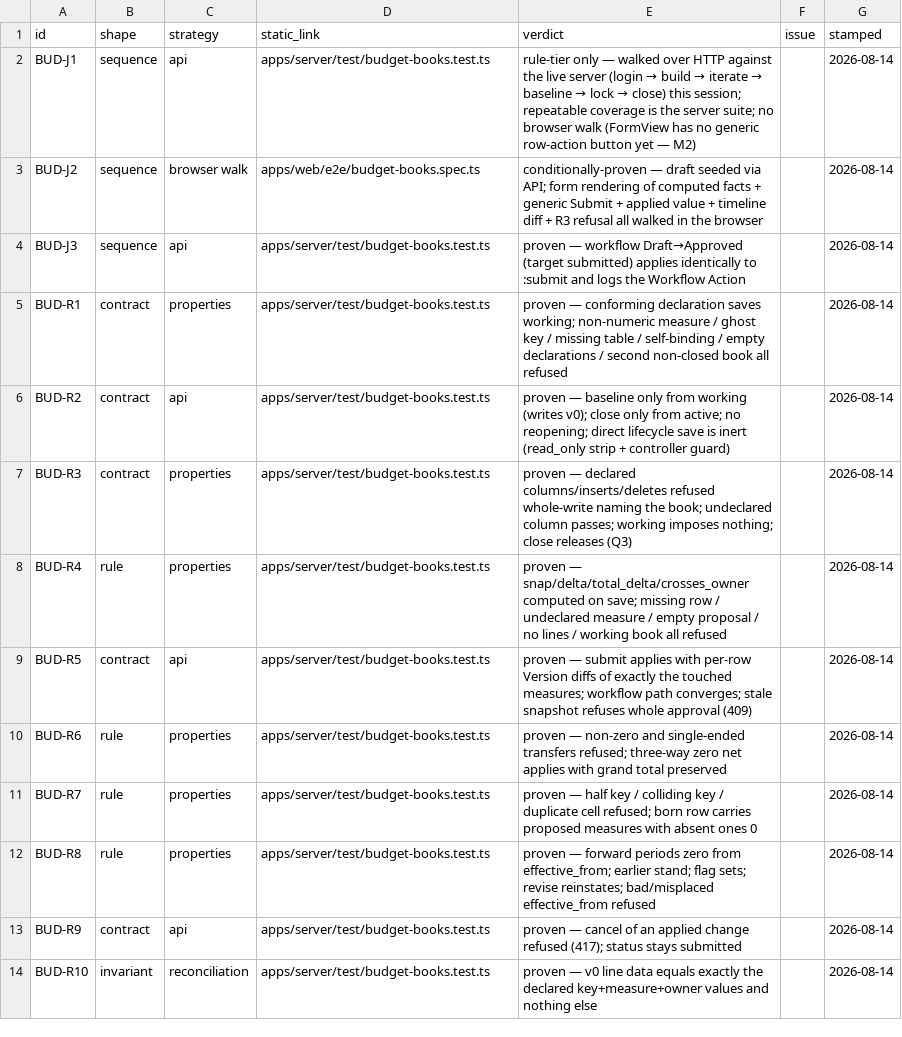
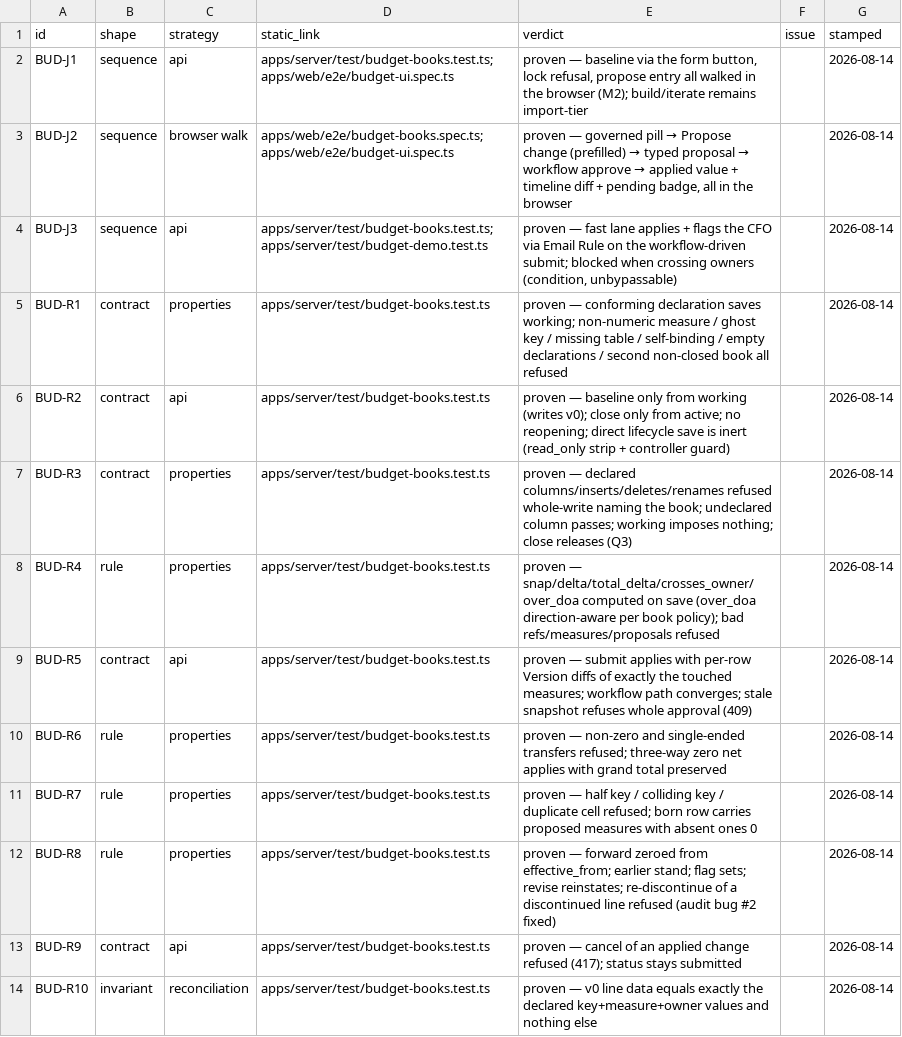
Before and after one commit to siraj-samsudeen/featherbase, a CSV file: docs/specs/evidence/budget-books.csv, drawn as a sheet; only a part is shown; the diff covers the shown part only.

```diff
--- a/docs/specs/evidence/budget-books.csv
+++ b/docs/specs/evidence/budget-books.csv
@@ -1,9 +1,9 @@
 id,shape,strategy,static_link,verdict,issue,stamped
-BUD-J1,sequence,api,apps/server/test/budget-books.test.ts,rule-tier only — walked over HTTP against the live server (login → build → iterate → baseline → lock → close) this session; repeatable coverage is the server suite; no browser walk (FormView has no generic row-action button yet — M2),,2026-08-14
-BUD-J2,sequence,browser walk,apps/web/e2e/budget-books.spec.ts,conditionally-proven — draft seeded via API; form rendering of computed facts + generic Submit + applied value + timeline diff + R3 refusal all walked in the browser,,2026-08-14
-BUD-J3,sequence,api,apps/server/test/budget-books.test.ts,proven — workflow Draft→Approved (target submitted) applies identically to :submit and logs the Workflow Action,,2026-08-14
+BUD-J1,sequence,api,apps/server/test/budget-books.test.ts; apps/web/e2e/budget-ui.spec.ts,"proven — baseline via the form button, lock refusal, propose entry all walked in the browser (M2); build/iterate remains import-tier",,2026-08-14
+BUD-J2,sequence,browser walk,apps/web/e2e/budget-books.spec.ts; apps/web/e2e/budget-ui.spec.ts,"proven — governed pill → Propose change (prefilled) → typed proposal → workflow approve → applied value + timeline diff + pending badge, all in the browser",,2026-08-14
+BUD-J3,sequence,api,apps/server/test/budget-books.test.ts; apps/server/test/budget-demo.test.ts,"proven — fast lane applies + flags the CFO via Email Rule on the workflow-driven submit; blocked when crossing owners (condition, unbypassable)",,2026-08-14
 BUD-R1,contract,properties,apps/server/test/budget-books.test.ts,proven — conforming declaration saves working; non-numeric measure / ghost key / missing table / self-binding / empty declarations / second non-closed book all refused,,2026-08-14
 BUD-R2,contract,api,apps/server/test/budget-books.test.ts,proven — baseline only from working (writes v0); close only from active; no reopening; direct lifecycle save is inert (read_only strip + controller guard),,2026-08-14
-BUD-R3,contract,properties,apps/server/test/budget-books.test.ts,proven — declared columns/inserts/deletes refused whole-write naming the book; undeclared column passes; working imposes nothing; close releases (Q3),,2026-08-14
-BUD-R4,rule,properties,apps/server/test/budget-books.test.ts,proven — snap/delta/total_delta/crosses_owner computed on save; missing row / undeclared measure / empty proposal / no lines / working book all refused,,2026-08-14
+BUD-R3,contract,properties,apps/server/test/budget-books.test.ts,proven — declared columns/inserts/deletes/renames refused whole-write naming the book; undeclared column passes; working imposes nothing; close releases (Q3),,2026-08-14
+BUD-R4,rule,properties,apps/server/test/budget-books.test.ts,proven — snap/delta/total_delta/crosses_owner/over_doa computed on save (over_doa direction-aware per book policy); bad refs/measures/proposals refused,,2026-08-14
 BUD-R5,contract,api,apps/server/test/budget-books.test.ts,proven — submit applies with per-row Version diffs of exactly the touched measures; workflow path converges; stale snapshot refuses whole approval (409),,2026-08-14
@@ -11,3 +11,3 @@ BUD-R6,rule,properties,apps/server/test/budget-books.test.ts,proven — non-zero
 BUD-R7,rule,properties,apps/server/test/budget-books.test.ts,proven — half key / colliding key / duplicate cell refused; born row carries proposed measures with absent ones 0,,2026-08-14
-BUD-R8,rule,properties,apps/server/test/budget-books.test.ts,proven — forward periods zero from effective_from; earlier stand; flag sets; revise reinstates; bad/misplaced effective_from refused,,2026-08-14
+BUD-R8,rule,properties,apps/server/test/budget-books.test.ts,proven — forward zeroed from effective_from; earlier stand; flag sets; revise reinstates; re-discontinue of a discontinued line refused (audit bug #2 fixed),,2026-08-14
 BUD-R9,contract,api,apps/server/test/budget-books.test.ts,proven — cancel of an applied change refused (417); status stays submitted,,2026-08-14
```
Also changed, not shown: 4 added rows elsewhere in this file, 18 other files.
